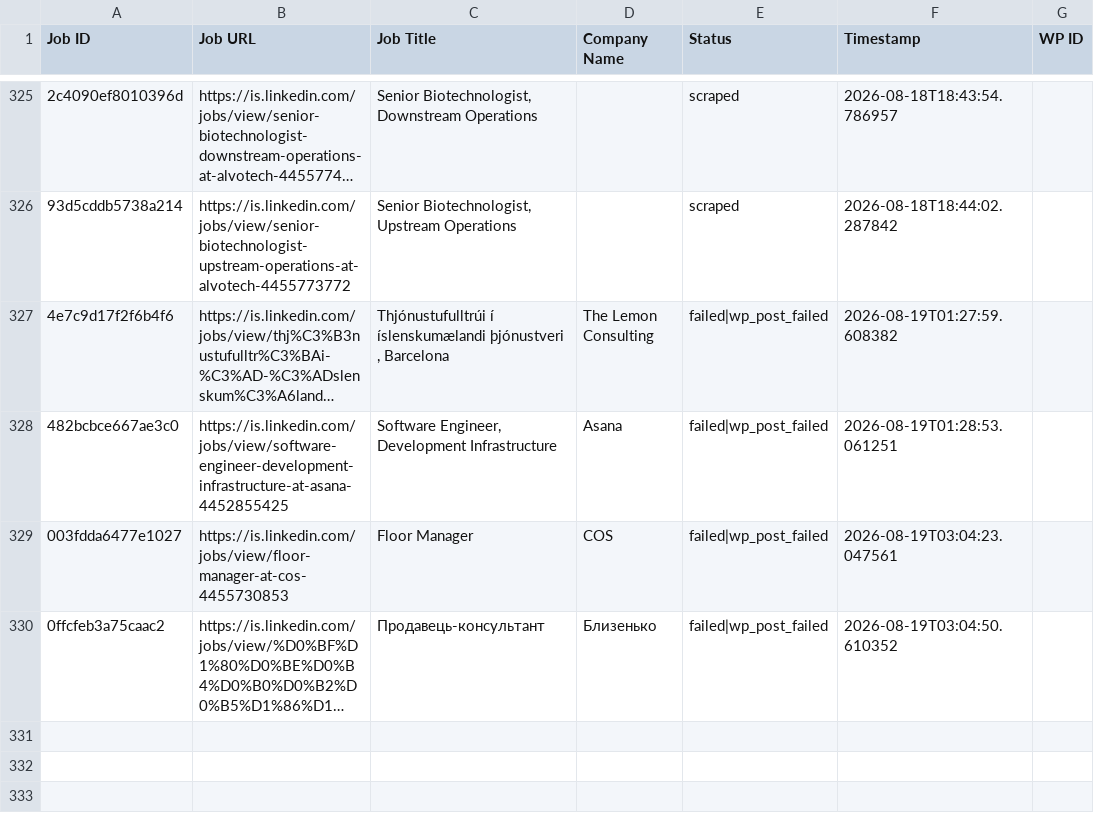
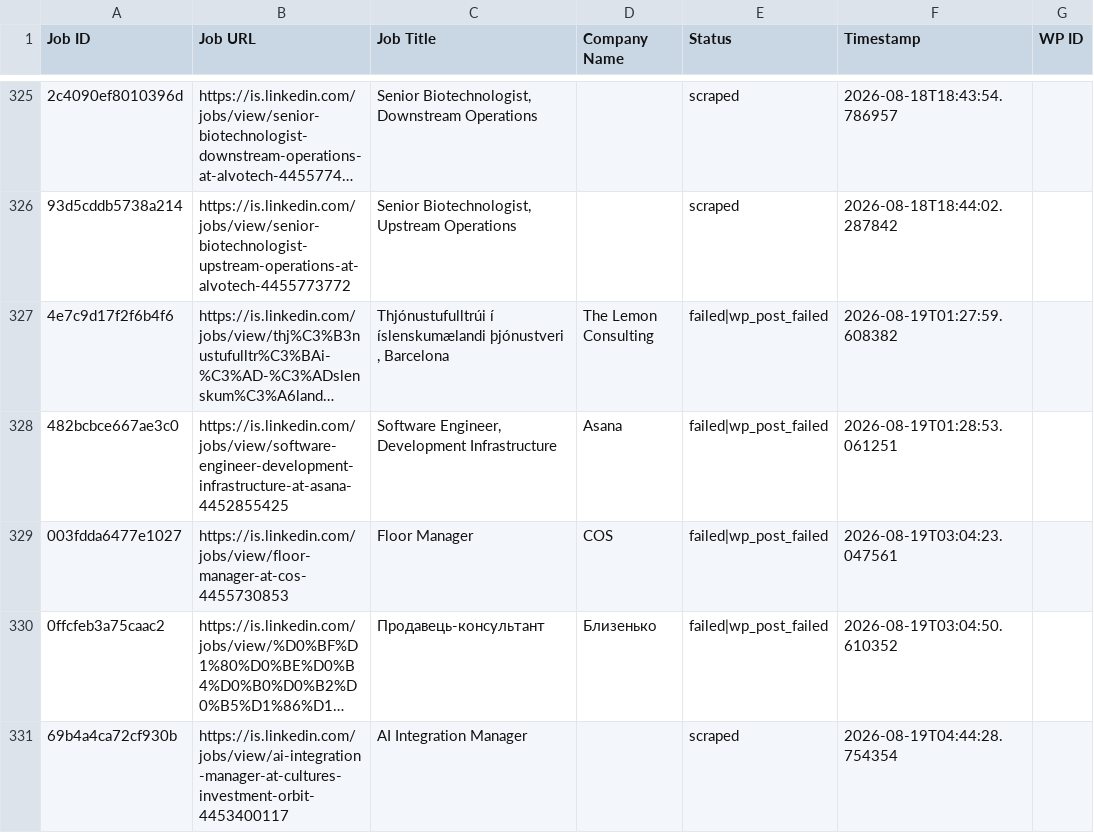
Before and after one commit to innovationinc2000/is, a CSV file: processed_jobs.csv, drawn as a sheet; only a part is shown, gaps mark what is left out; long unchanged cells end in …; the diff names each change by its address in the sheet, - before the commit and + after, or states it on an @@ line.

```diff
--- a/processed_jobs.csv
+++ b/processed_jobs.csv
+row 331: 69b4a4ca72cf930b | https://is.linkedin.com/jobs/view/ai-integration-manager-at-cultures-investment-orbit-4453400117 | AI Integration Manager |  | scraped | 2026-08-19T04:44:28.754354
```
